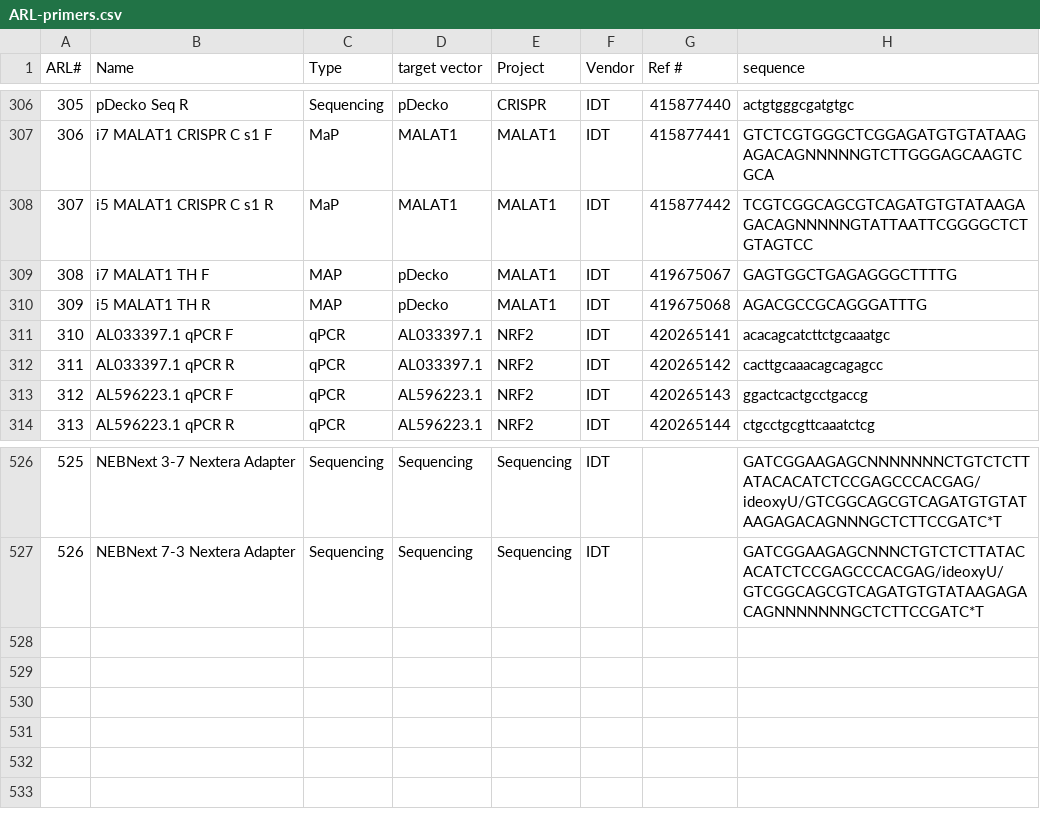
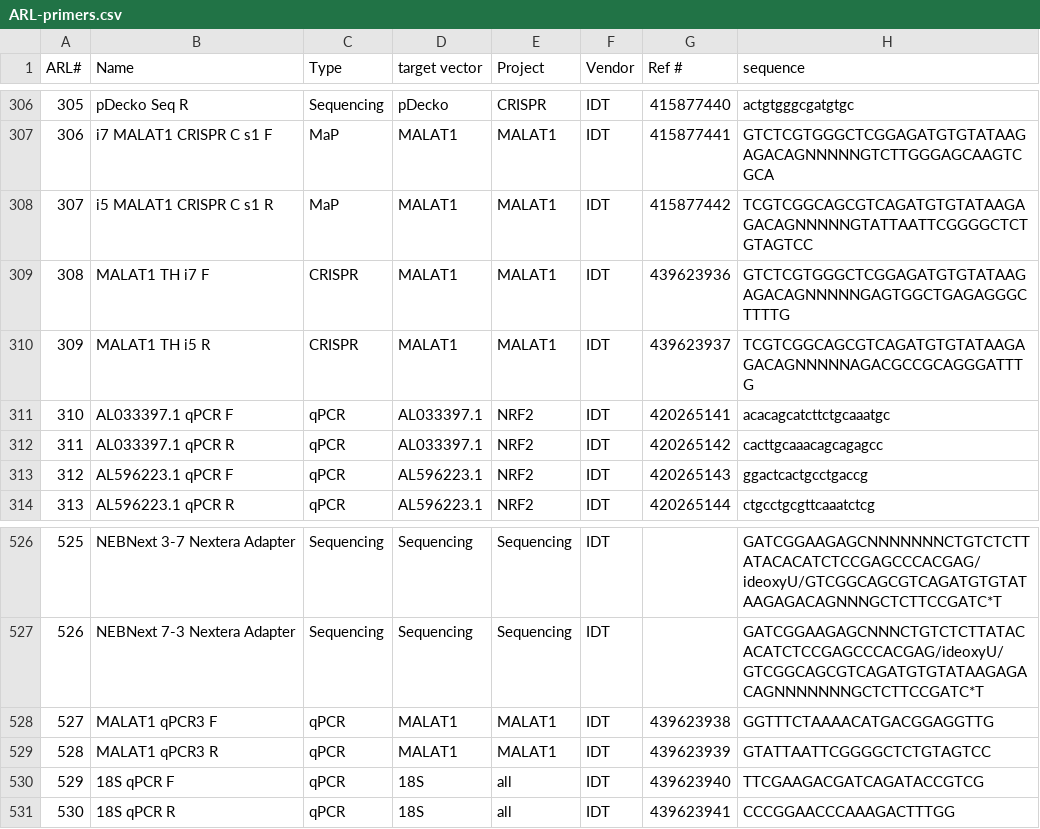
Before and after one commit to emsterdam1/anRNAlab-Protocols, a CSV file: ARL-primers.csv, drawn as a sheet; only a part is shown, gaps mark what is left out; removed rows and columns are numbered as before the commit, all else as after; the diff names each change by its address in the sheet, - before the commit and + after, or states it on an @@ line.

Commit message:
Update ARL-primers.csv

```diff
--- a/ARL-primers.csv
+++ b/ARL-primers.csv
-row 309: 308 | i7 MALAT1 TH F | MAP | pDecko | MALAT1 | IDT | 419675067 | GAGTGGCTGAGAGGGCTTTTG
-row 310: 309 | i5 MALAT1 TH R | MAP | pDecko | MALAT1 | IDT | 419675068 | AGACGCCGCAGGGATTTG
+row 309: 308 | MALAT1 TH i7 F | CRISPR | MALAT1 | MALAT1 | IDT | 439623936 | GTCTCGTGGGCTCGGAGATGTGTATAAGAGACAGNNNNNGAGTGGCTGAGAGGGCTTTTG
+row 310: 309 | MALAT1 TH i5 R | CRISPR | MALAT1 | MALAT1 | IDT | 439623937 | TCGTCGGCAGCGTCAGATGTGTATAAGAGACAGNNNNNAGACGCCGCAGGGATTTG
+row 528: 527 | MALAT1 qPCR3 F | qPCR | MALAT1 | MALAT1 | IDT | 439623938 | GGTTTCTAAAACATGACGGAGGTTG
+row 529: 528 | MALAT1 qPCR3 R | qPCR | MALAT1 | MALAT1 | IDT | 439623939 | GTATTAATTCGGGGCTCTGTAGTCC
+row 530: 529 | 18S qPCR F | qPCR | 18S | all | IDT | 439623940 | TTCGAAGACGATCAGATACCGTCG
+row 531: 530 | 18S qPCR R | qPCR | 18S | all | IDT | 439623941 | CCCGGAACCCAAAGACTTTGG
```
